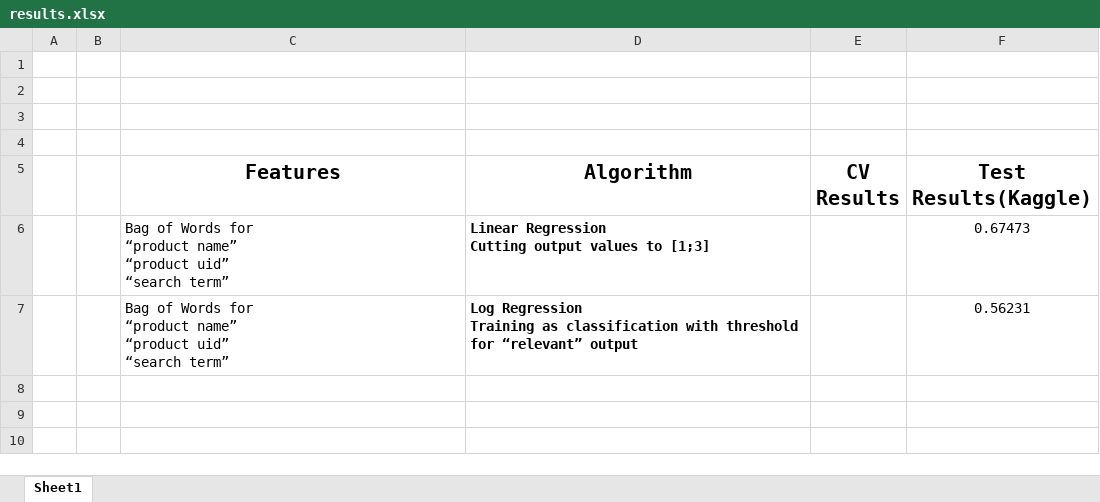
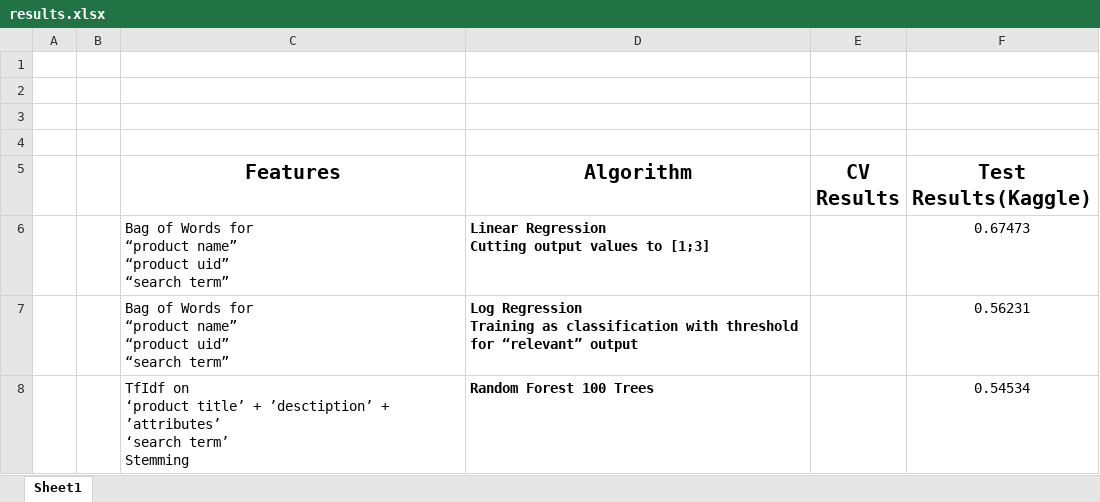
Before and after one commit to Fob/home-depot, an Excel workbook: results.xlsx, sheet Sheet1, drawn as a sheet; values as stored, in another font and other column widths than the file's, no borders; ↵ is a line break in a cell; the diff names each change by its address in the sheet, - before the commit and + after, or states it on an @@ line.

Commit message:
stemming

```diff
--- a/results.xlsx (sheet Sheet1)
+++ b/results.xlsx (sheet Sheet1)
+row 8:  |  | TfIdf on ↵ ‘product title’ + ’desctiption’ + ’attributes’ ↵ ‘search term’ ↵ Stemming | Random Forest 100 Trees |  | 0.54534
```
Also changed, not shown: 2 other files.
